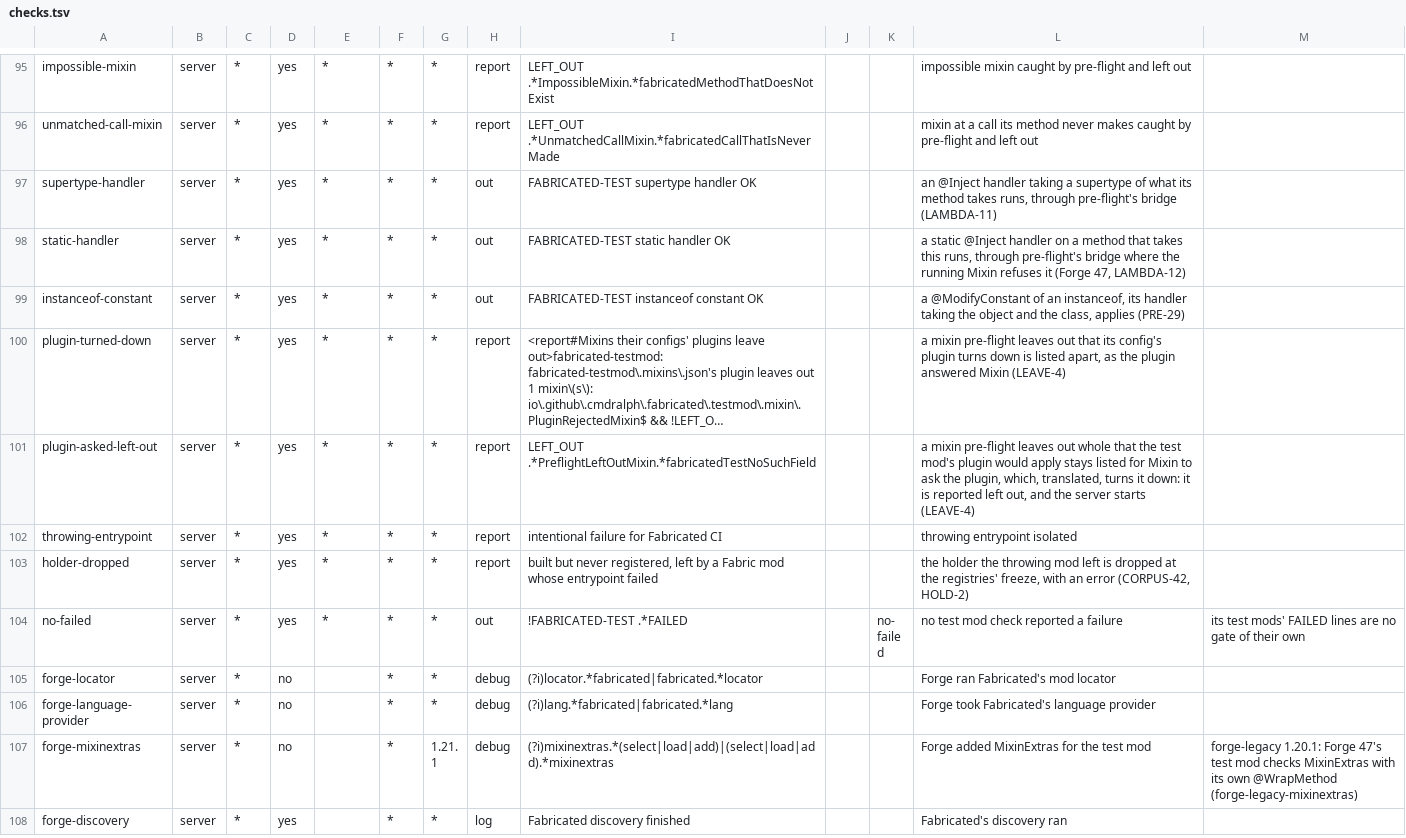
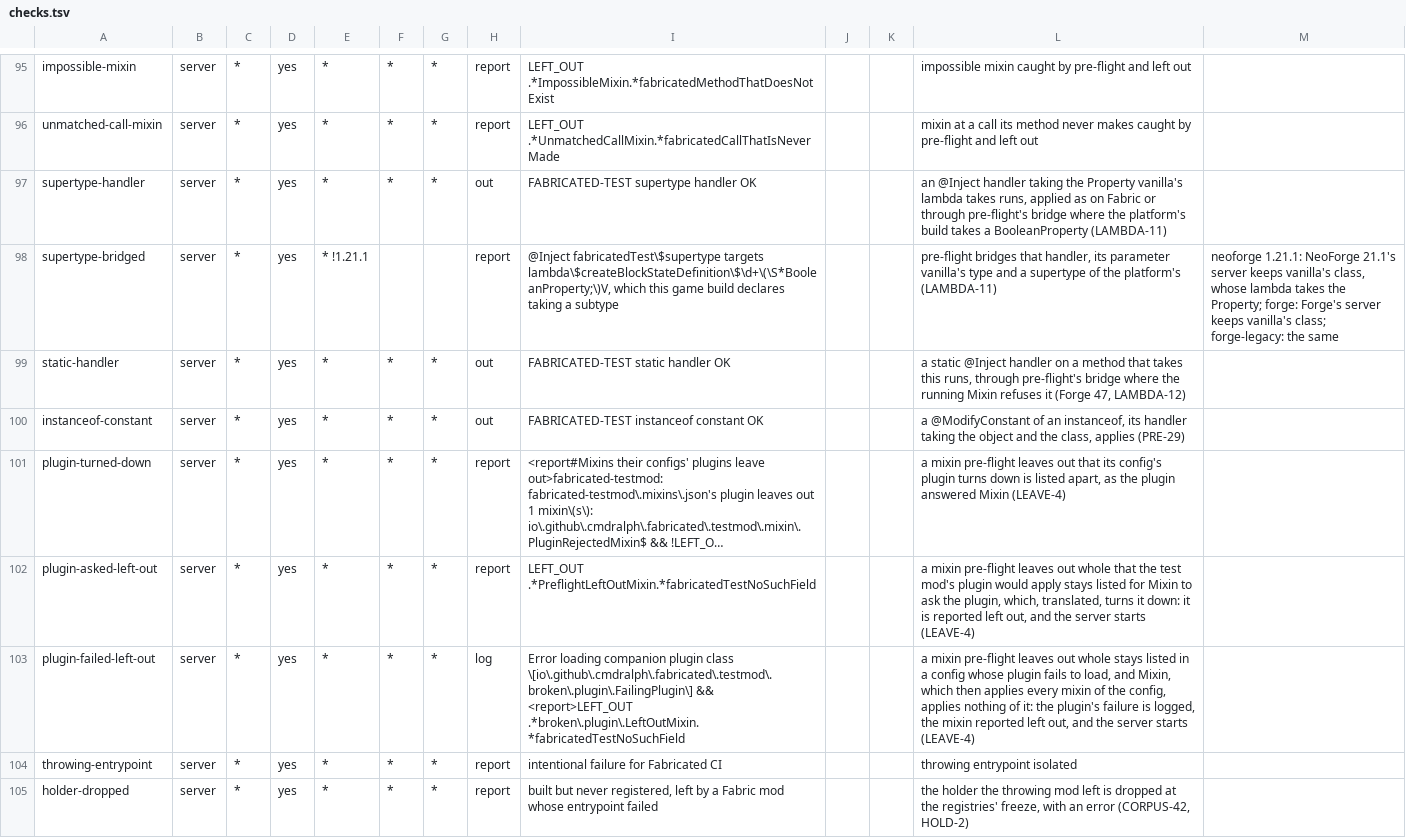
Before and after one commit to cmdralph/Fabricated, a TSV file: ci/checks.tsv, drawn as a sheet; only a part is shown, gaps mark what is left out; the shorter side is filled out with more unchanged rows; long unchanged cells end in …; the diff names each change by its address in the sheet, - before the commit and + after, or states it on an @@ line.

```diff
--- a/ci/checks.tsv
+++ b/ci/checks.tsv
-L97: …handler taking a supertype of what its method takes runs, through pre-flight's bridge (LAMBDA-11)
+L97: …handler taking the Property vanilla's lambda takes runs, applied as on Fabric or through pre-flight's bridge where the platform's build takes a BooleanProperty (LAMBDA-11)
+row 98: supertype-bridged | server | * | yes | * !1.21.1 |  |  | report | @Inject fabricatedTest\$supertype targets lambda\$createBlockStateDefinition\$\d+\(\S*BooleanProperty;\)V, which this game build declares taking a subtype |  |  | pre-flight bridges that handler, its parameter vanilla's type and a supertype of the platform's (LAMBDA-11) | neoforge 1.21.1: NeoForge 21.1's server keeps vanilla's class, whose lambda takes the Property; forge: Forge's server keeps vanilla's class; forge-legacy: the same
+row 103: plugin-failed-left-out | server | * | yes | * | * | * | log | Error loading companion plugin class \[io\.github\.cmdralph\.fabricated\.testmod\.broken\.plugin\.FailingPlugin\] && <report>LEFT_OUT .*broken\.plugin\.LeftOutMixin.*fabricatedTestNoSuchField |  |  | a mixin pre-flight leaves out whole stays listed in a config whose plugin fails to load, and Mixin, which then applies every mixin of the config, applies nothing of it: the plugin's failure is logged, the mixin reported left out, and the server starts (LEAVE-4)
```
Also changed, not shown: 12 other files.
